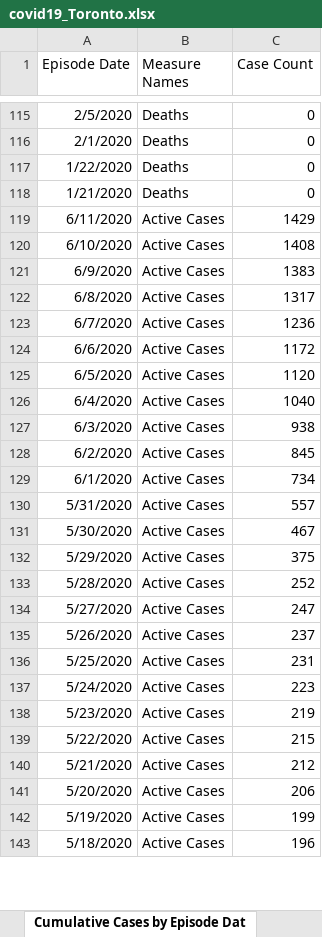
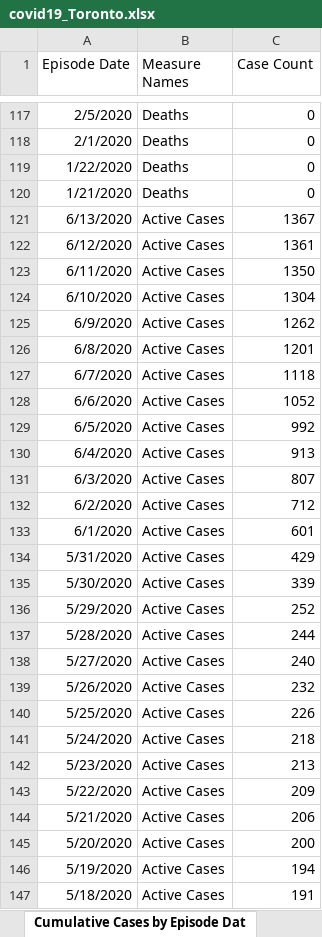
Before and after one commit to mponce0/covid19.reports, an Excel workbook: data/covid19_Toronto.xlsx, sheet Cumulative Cases by Episode Dat, drawn as a sheet; only a part is shown, gaps mark what is left out; values as stored, in another font and other column widths than the file's, no borders; addresses are those after the commit; the diff covers the shown part only; the diff names each change by its address in the sheet, - before the commit and + after, or states it on an @@ line.

```diff
--- a/data/covid19_Toronto.xlsx (sheet Cumulative Cases by Episode Dat)
+++ b/data/covid19_Toronto.xlsx (sheet Cumulative Cases by Episode Dat)
+row 121: 6/13/2020 | Active Cases | 1367
+row 122: 6/12/2020 | Active Cases | 1361
-C123 (Case Count): 1429
+C123 (Case Count): 1350
-C124 (Case Count): 1408
+C124 (Case Count): 1304
-C125 (Case Count): 1383
+C125 (Case Count): 1262
-C126 (Case Count): 1317
+C126 (Case Count): 1201
-C127 (Case Count): 1236
+C127 (Case Count): 1118
-C128 (Case Count): 1172
+C128 (Case Count): 1052
-C129 (Case Count): 1120
+C129 (Case Count): 992
-C130 (Case Count): 1040
+C130 (Case Count): 913
-C131 (Case Count): 938
+C131 (Case Count): 807
-C132 (Case Count): 845
+C132 (Case Count): 712
-C133 (Case Count): 734
+C133 (Case Count): 601
-C134 (Case Count): 557
+C134 (Case Count): 429
-C135 (Case Count): 467
+C135 (Case Count): 339
-C136 (Case Count): 375
+C136 (Case Count): 252
-C137 (Case Count): 252
+C137 (Case Count): 244
-C138 (Case Count): 247
+C138 (Case Count): 240
-C139 (Case Count): 237
+C139 (Case Count): 232
-C140 (Case Count): 231
+C140 (Case Count): 226
-C141 (Case Count): 223
+C141 (Case Count): 218
-C142 (Case Count): 219
+C142 (Case Count): 213
-C143 (Case Count): 215
+C143 (Case Count): 209
-C144 (Case Count): 212
+C144 (Case Count): 206
-C145 (Case Count): 206
+C145 (Case Count): 200
-C146 (Case Count): 199
+C146 (Case Count): 194
-C147 (Case Count): 196
+C147 (Case Count): 191
```
Also changed, not shown: other rows of this sheet, sheet Cumulative Cases by Reported Da, sheet Cases by Episode Date, sheet Cases by Reported Date, sheet Cases by Age, sheet Proportion of All Cases, sheet Cases by Gender, 6 more sheets, other sheet tabs.
